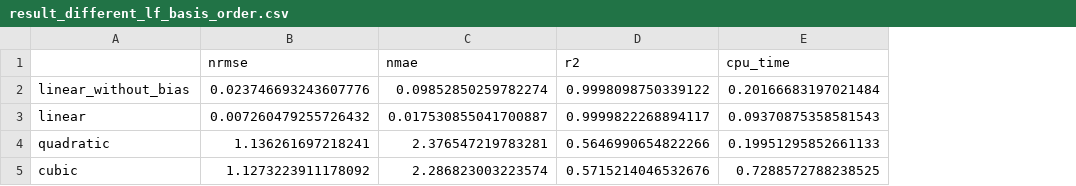
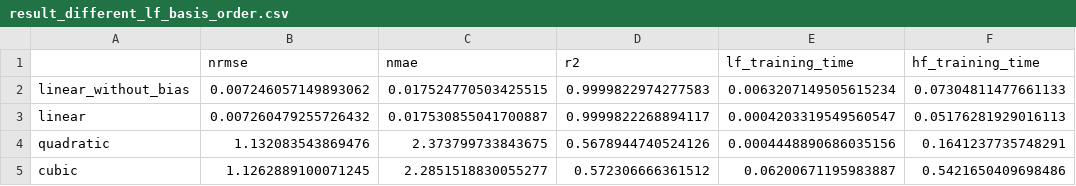
Before and after one commit to bessagroup/mfbml, a CSV file: studies/gpr_illustrative_examples/influence_of_lf_order/result_different_lf_basis_order.csv, drawn as a sheet; removed rows and columns are numbered as before the commit, all else as after; the diff names each change by its address in the sheet, - before the commit and + after, or states it on an @@ line.

Commit message:
results and analysis 20240512

```diff
--- a/studies/gpr_illustrative_examples/influence_of_lf_order/result_different_lf_basis_order.csv
+++ b/studies/gpr_illustrative_examples/influence_of_lf_order/result_different_lf_basis_order.csv
-column E (cpu_time), rows 2-5: 0.20166683197021484 | 0.09370875358581543 | 0.19951295852661133 | 0.7288572788238525
+column E (lf_training_time), rows 2-5: 0.0063207149505615234 | 0.0004203319549560547 | 0.0004448890686035156 | 0.06200671195983887
+column F (hf_training_time), rows 2-5: 0.07304811477661133 | 0.05176281929016113 | 0.1641237735748291 | 0.5421650409698486
-B2 (nrmse): 0.023746693243607776
+B2 (nrmse): 0.007246057149893062
-C2 (nmae): 0.09852850259782274
+C2 (nmae): 0.017524770503425515
-D2 (r2): 0.9998098750339122
+D2 (r2): 0.9999822974277583
-B4 (nrmse): 1.136261697218241
+B4 (nrmse): 1.132083543869476
-C4 (nmae): 2.376547219783281
+C4 (nmae): 2.373799733843675
-D4 (r2): 0.5646990654822266
+D4 (r2): 0.5678944740524126
-B5 (nrmse): 1.1273223911178092
+B5 (nrmse): 1.1262889100071245
-C5 (nmae): 2.286823003223574
+C5 (nmae): 2.2851518830055277
-D5 (r2): 0.5715214046532676
+D5 (r2): 0.572306666361512
```
Also changed, not shown: studies/gpr_illustrative_examples/mf_rbf_kriging/result_of_illustrative_example.csv, 54 other files.
